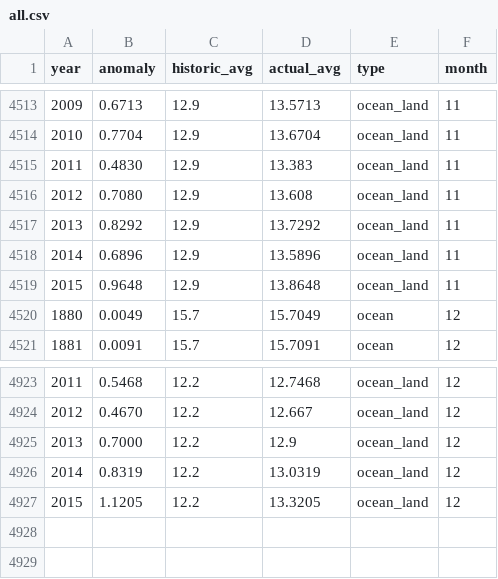
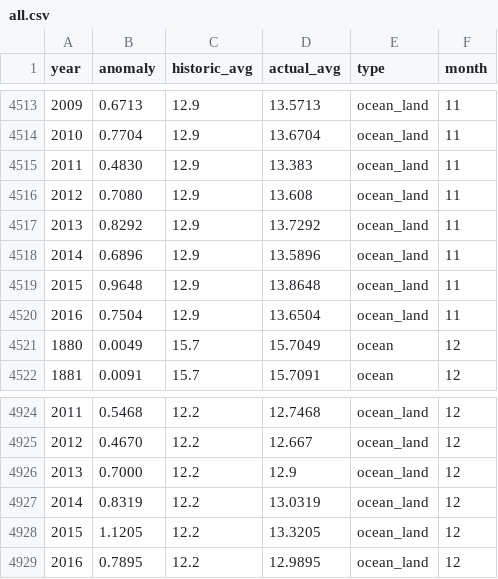
Before and after one commit to lfarrell/co2, a CSV file: data/all.csv, drawn as a sheet; only a part is shown, gaps mark what is left out; the diff names each change by its address in the sheet, - before the commit and + after, or states it on an @@ line.

```diff
--- a/data/all.csv
+++ b/data/all.csv
+row 4520: 2016 | 0.7504 | 12.9 | 13.6504 | ocean_land | 11
+row 4929: 2016 | 0.7895 | 12.2 | 12.9895 | ocean_land | 12
```
Also changed, not shown: data/co2_mm_mlo.csv.
